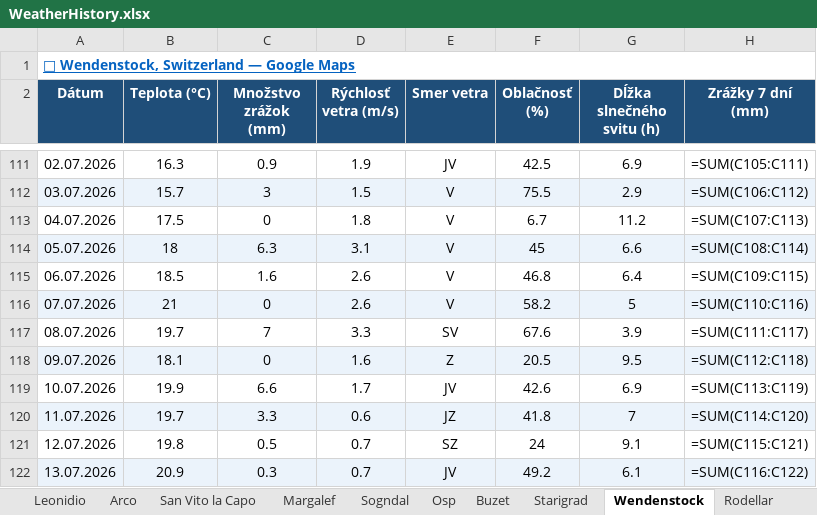
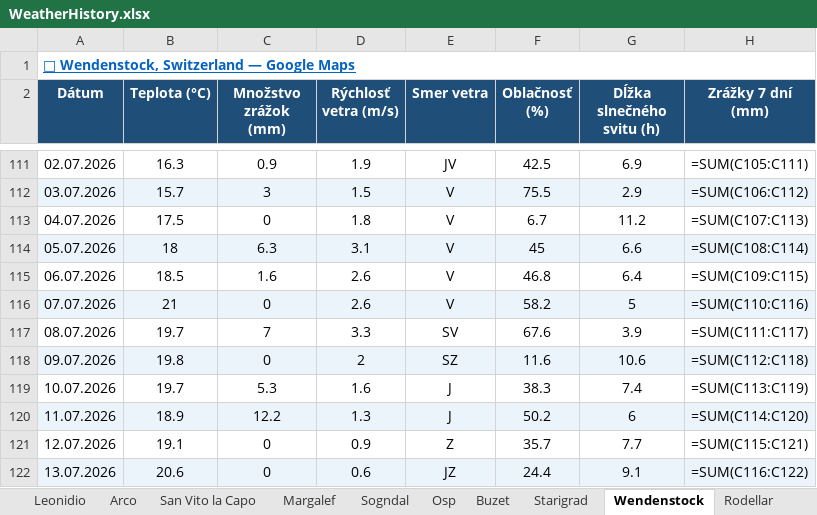
Before and after one commit to slavo1976/AgentWeather, an Excel workbook: WeatherHistory.xlsx, sheet Wendenstock, drawn as a sheet; only a part is shown, gaps mark what is left out; values as stored, in another font and other column widths than the file's, no borders; formulas without a stored value are shown as written; the diff covers the shown part only; the diff names each change by its address in the sheet, - before the commit and + after, or states it on an @@ line.

```diff
--- a/WeatherHistory.xlsx (sheet Wendenstock)
+++ b/WeatherHistory.xlsx (sheet Wendenstock)
-B118 (Teplota (°C)): 18.1
+B118 (Teplota (°C)): 19.8
-D118 (Rýchlosť vetra (m/s)): 1.6
+D118 (Rýchlosť vetra (m/s)): 2
-E118 (Smer vetra): Z
+E118 (Smer vetra): SZ
-F118 (Oblačnosť (%)): 20.5
+F118 (Oblačnosť (%)): 11.6
-G118 (Dĺžka slnečného svitu (h)): 9.5
+G118 (Dĺžka slnečného svitu (h)): 10.6
-B119 (Teplota (°C)): 19.9
+B119 (Teplota (°C)): 19.7
-C119 (Množstvo zrážok (mm)): 6.6
+C119 (Množstvo zrážok (mm)): 5.3
-D119 (Rýchlosť vetra (m/s)): 1.7
+D119 (Rýchlosť vetra (m/s)): 1.6
-E119 (Smer vetra): JV
+E119 (Smer vetra): J
-F119 (Oblačnosť (%)): 42.6
+F119 (Oblačnosť (%)): 38.3
-G119 (Dĺžka slnečného svitu (h)): 6.9
+G119 (Dĺžka slnečného svitu (h)): 7.4
-B120 (Teplota (°C)): 19.7
+B120 (Teplota (°C)): 18.9
-C120 (Množstvo zrážok (mm)): 3.3
+C120 (Množstvo zrážok (mm)): 12.2
-D120 (Rýchlosť vetra (m/s)): 0.6
+D120 (Rýchlosť vetra (m/s)): 1.3
-E120 (Smer vetra): JZ
+E120 (Smer vetra): J
-F120 (Oblačnosť (%)): 41.8
+F120 (Oblačnosť (%)): 50.2
-G120 (Dĺžka slnečného svitu (h)): 7
+G120 (Dĺžka slnečného svitu (h)): 6
-B121 (Teplota (°C)): 19.8
+B121 (Teplota (°C)): 19.1
-C121 (Množstvo zrážok (mm)): 0.5
+C121 (Množstvo zrážok (mm)): 0
-D121 (Rýchlosť vetra (m/s)): 0.7
+D121 (Rýchlosť vetra (m/s)): 0.9
-E121 (Smer vetra): SZ
+E121 (Smer vetra): Z
-F121 (Oblačnosť (%)): 24
+F121 (Oblačnosť (%)): 35.7
-G121 (Dĺžka slnečného svitu (h)): 9.1
+G121 (Dĺžka slnečného svitu (h)): 7.7
-B122 (Teplota (°C)): 20.9
+B122 (Teplota (°C)): 20.6
-C122 (Množstvo zrážok (mm)): 0.3
+C122 (Množstvo zrážok (mm)): 0
-D122 (Rýchlosť vetra (m/s)): 0.7
+D122 (Rýchlosť vetra (m/s)): 0.6
-E122 (Smer vetra): JV
+E122 (Smer vetra): JZ
-F122 (Oblačnosť (%)): 49.2
+F122 (Oblačnosť (%)): 24.4
-G122 (Dĺžka slnečného svitu (h)): 6.1
+G122 (Dĺžka slnečného svitu (h)): 9.1
```
Also changed, not shown: 1 added row and 6 edited cells elsewhere in this sheet, sheet Osp, sheet Starigrad, sheet Arco, sheet Buzet, sheet Rodellar, sheet Leonidio, 6 more sheets.
